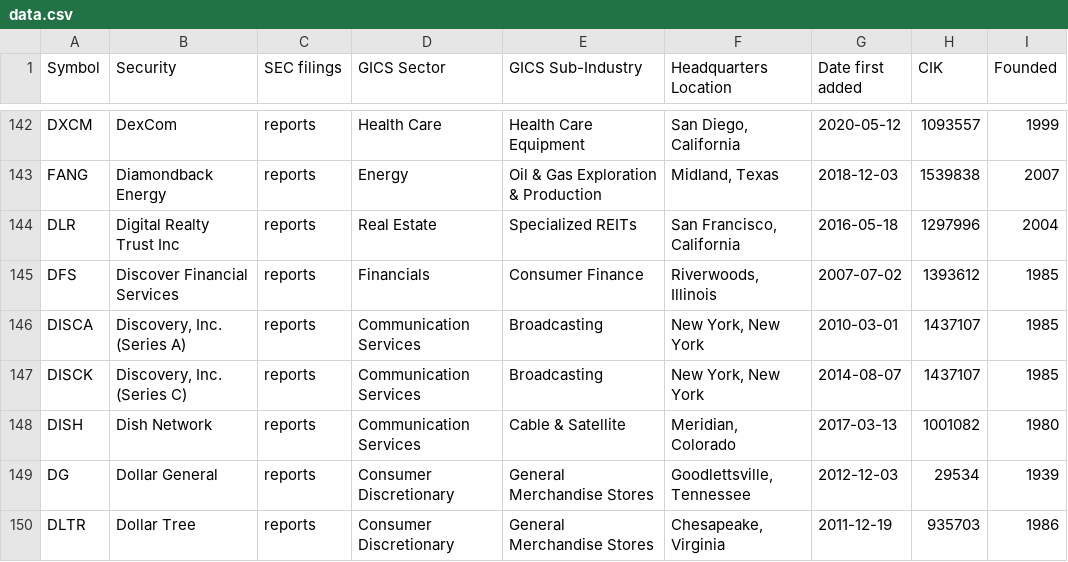
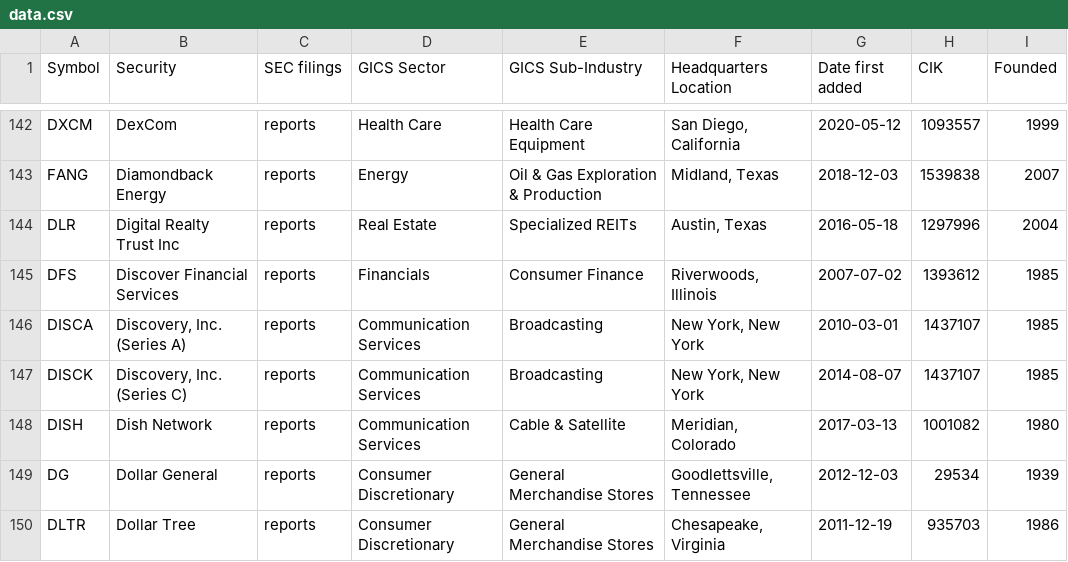
Before and after one commit to dylanroy/sandp500-dataset, a CSV file: data.csv, drawn as a sheet; only a part is shown, gaps mark what is left out.

Commit message:
Latest data: Fri Feb 12 07:04:02 UTC 2021

```diff
--- a/data.csv
+++ b/data.csv
@@ -143,3 +143,3 @@ DXCM,DexCom,reports,Health Care,Health Care Equipment,"San Diego, California",20
 FANG,Diamondback Energy,reports,Energy,Oil & Gas Exploration & Production,"Midland, Texas",2018-12-03,1539838,2007
-DLR,Digital Realty Trust Inc,reports,Real Estate,Specialized REITs,"San Francisco, California",2016-05-18,1297996,2004
+DLR,Digital Realty Trust Inc,reports,Real Estate,Specialized REITs,"Austin, Texas",2016-05-18,1297996,2004
 DFS,Discover Financial Services,reports,Financials,Consumer Finance,"Riverwoods, Illinois",2007-07-02,1393612,1985
```
